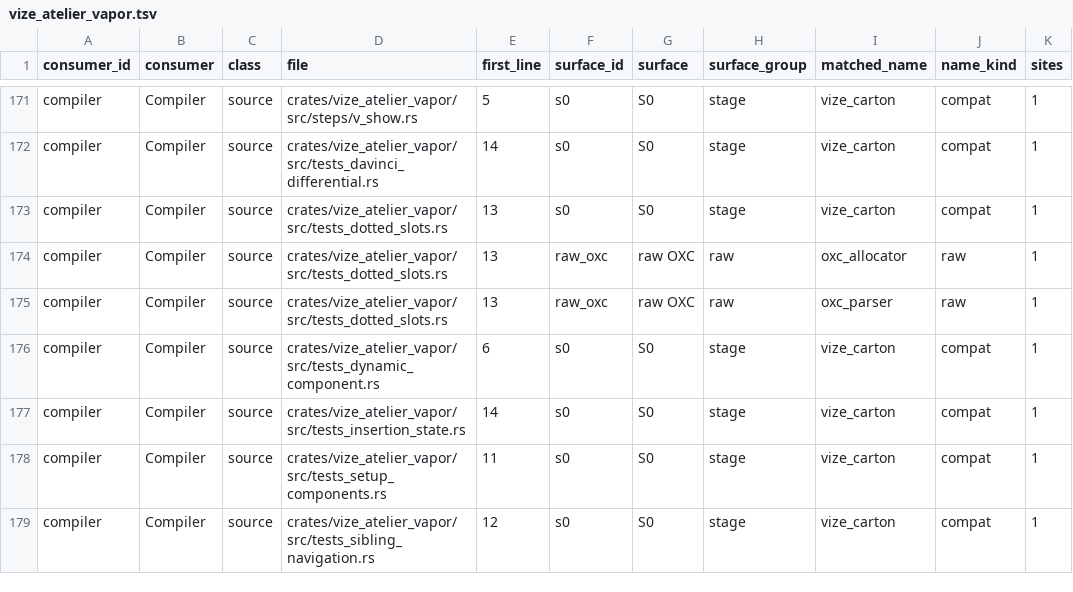
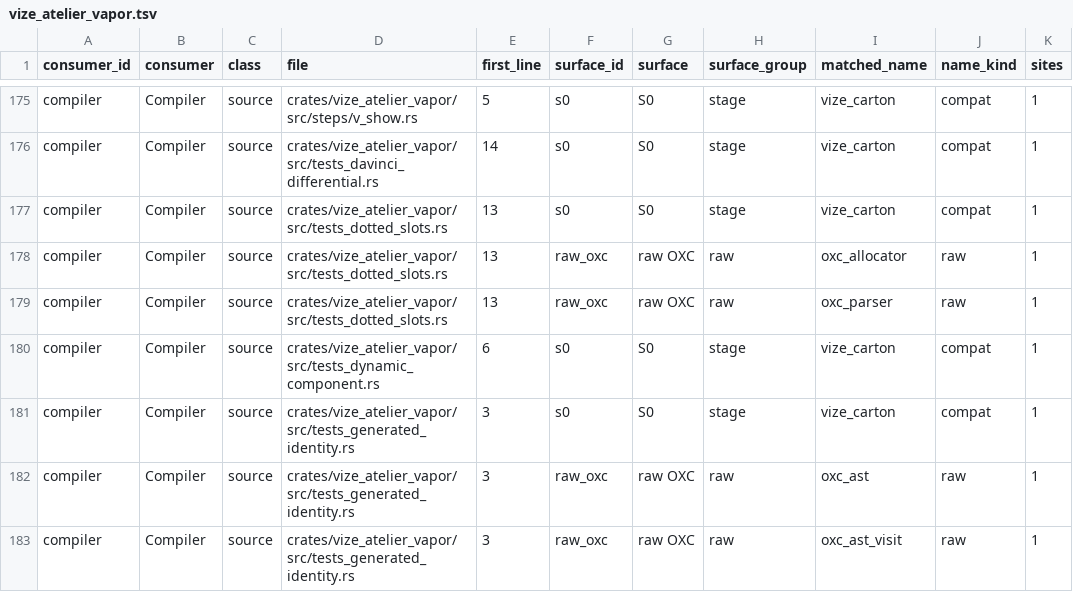
Before and after one commit to Mu-L/vize, a TSV file: docs/davinci/plan/consumer-migration-surfaces/compiler/vize_atelier_vapor.tsv, drawn as a sheet; only a part is shown, gaps mark what is left out; the shorter side is filled out with more unchanged rows; the diff covers the shown part only.

Commit message:
chore(vapor): compose native Transition stack evidence

```diff
--- a/docs/davinci/plan/consumer-migration-surfaces/compiler/vize_atelier_vapor.tsv
+++ b/docs/davinci/plan/consumer-migration-surfaces/compiler/vize_atelier_vapor.tsv
@@ -176 +180,4 @@ compiler	Compiler	source	crates/vize_atelier_vapor/src/tests_dotted_slots.rs	13
 compiler	Compiler	source	crates/vize_atelier_vapor/src/tests_dynamic_component.rs	6	s0	S0	stage	vize_carton	compat	1
+compiler	Compiler	source	crates/vize_atelier_vapor/src/tests_generated_identity.rs	3	s0	S0	stage	vize_carton	compat	1
+compiler	Compiler	source	crates/vize_atelier_vapor/src/tests_generated_identity.rs	3	raw_oxc	raw OXC	raw	oxc_ast	raw	1
+compiler	Compiler	source	crates/vize_atelier_vapor/src/tests_generated_identity.rs	3	raw_oxc	raw OXC	raw	oxc_ast_visit	raw	1
```
Also changed, not shown: 8 added rows and 6 edited cells elsewhere in this file, 1 other file.
